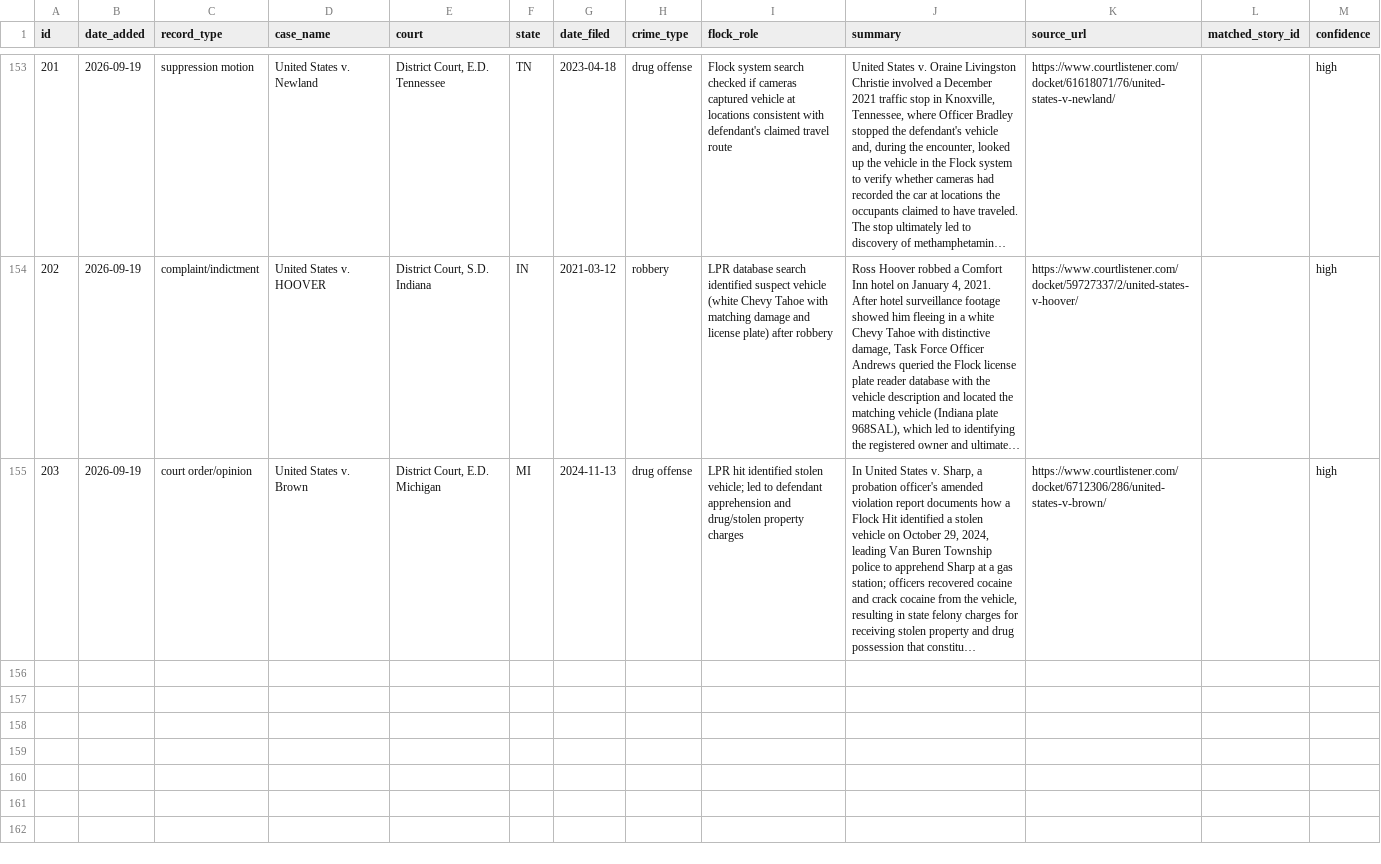
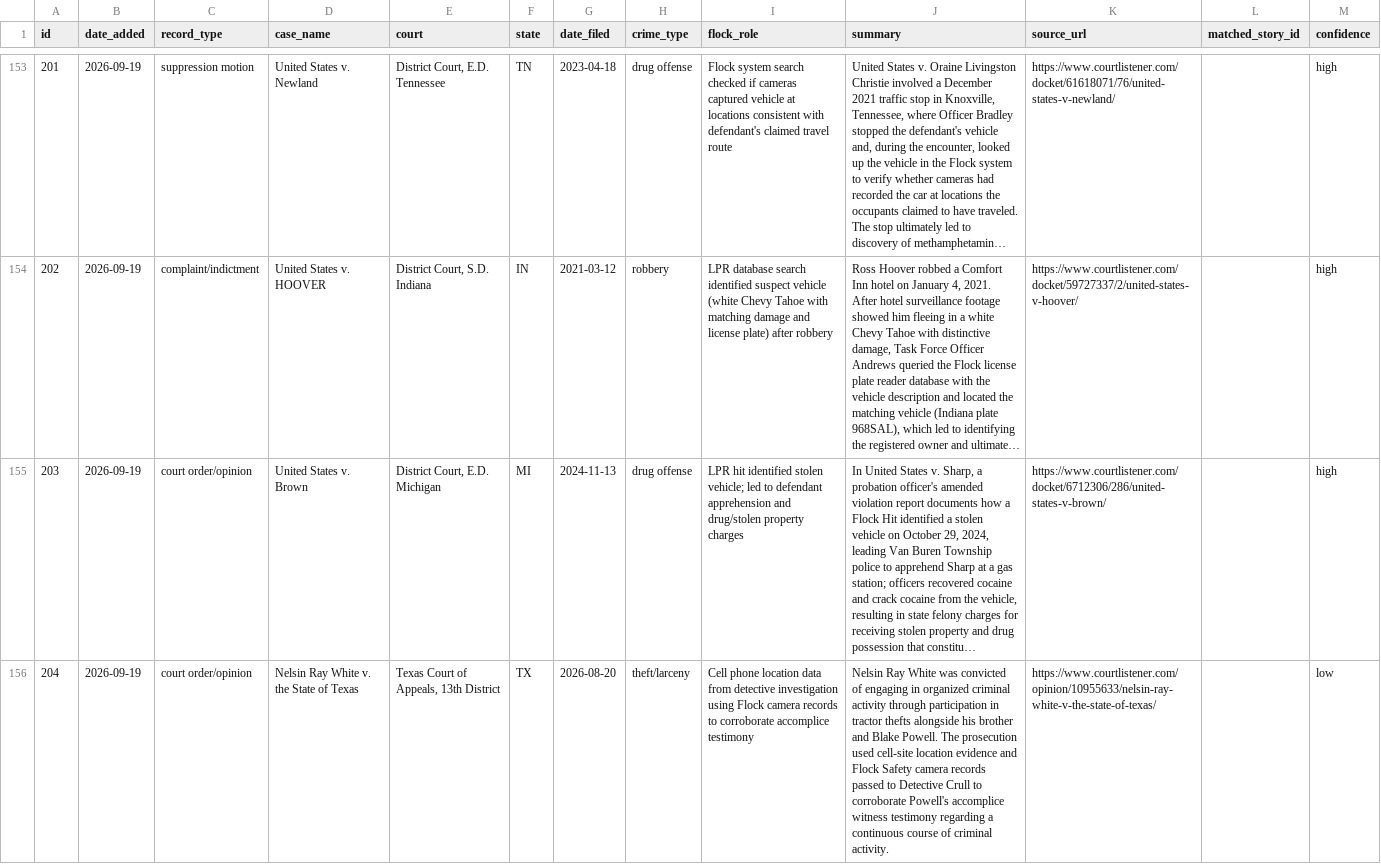
Before and after one commit to CharlesFainLehman/flock-crime-tracker, a CSV file: data/court_records.csv, drawn as a sheet; only a part is shown, gaps mark what is left out; long unchanged cells end in …; the diff covers the shown part only; the diff names each change by its address in the sheet, - before the commit and + after, or states it on an @@ line.

```diff
--- a/data/court_records.csv
+++ b/data/court_records.csv
+row 156: 204 | 2026-09-19 | court order/opinion | Nelsin Ray White v. the State of Texas | Texas Court of Appeals, 13th District | TX | 2026-08-20 | theft/larceny | Cell phone location data from detective investigation using Flock camera records to corroborate accomplice testimony | Nelsin Ray White was convicted of engaging in organized criminal activity through participation in tractor thefts alongside his brother and Blake Powell. The prosecution used cell-site location evidence and Flock Safety camera records passed to Detective Crull to corroborate Powell's accomplice witness testimony regarding a continuous course of criminal activity. | https://www.courtlistener.com/opinion/10955633/nelsin-ray-white-v-the-state-of-texas/ |  | low
```
Also changed, not shown: 3 added rows elsewhere in this file, 1 other file.
